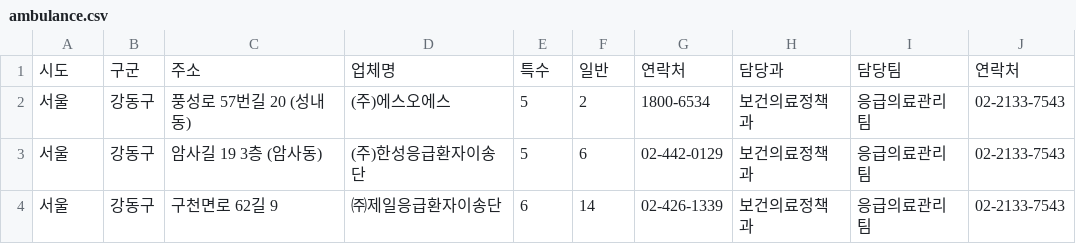
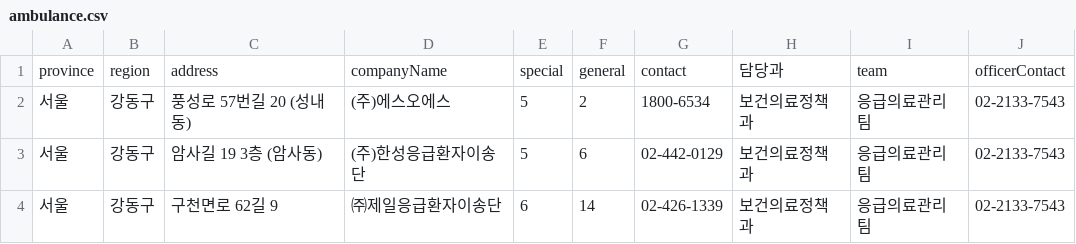
Before and after one commit to kant300/moveon1.3, a CSV file: src/main/resources/static/data/ambulance.csv, drawn as a sheet; only a part is shown.

Commit message:
앰블런스 csv 영문변경

```diff
--- a/src/main/resources/static/data/ambulance.csv
+++ b/src/main/resources/static/data/ambulance.csv
@@ -1,2 +1,2 @@
-시도,구군,주소,업체명,특수,일반,연락처,담당과,담당팀,연락처
+province,region,address,companyName,special,general,contact,담당과,team,officerContact
 서울,강동구,풍성로 57번길 20 (성내동),(주)에스오에스,5,2,1800-6534,보건의료정책과,응급의료관리팀,02-2133-7543
```
